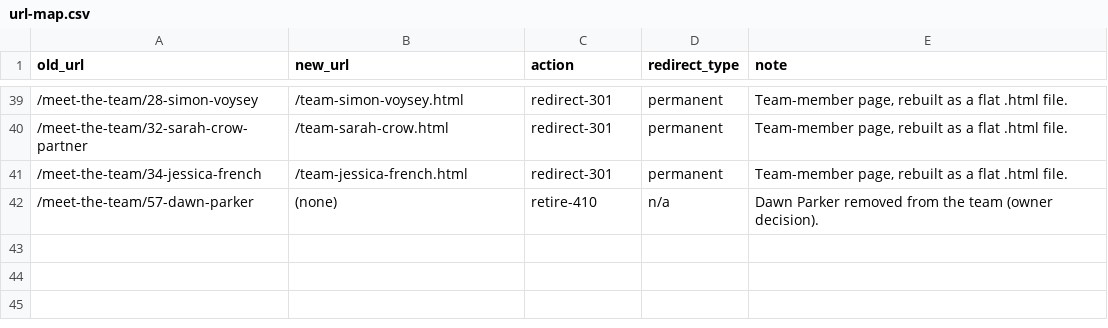
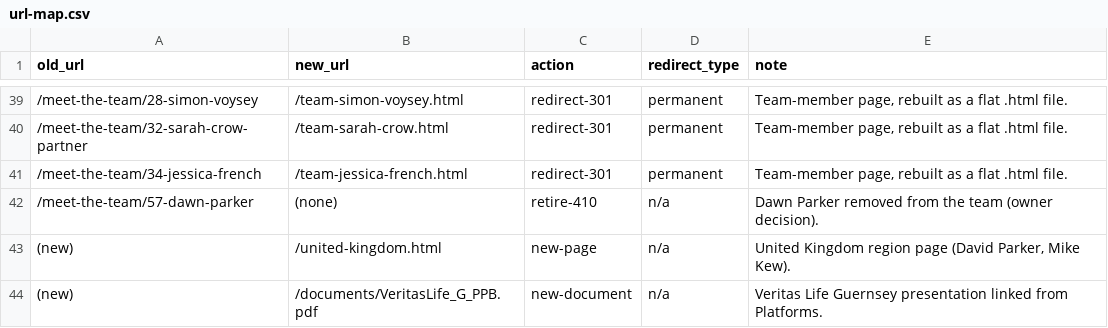
Before and after one commit to nicknafplio/gwms, a CSV file: docs/url-map.csv, drawn as a sheet; only a part is shown, gaps mark what is left out; the diff names each change by its address in the sheet, - before the commit and + after, or states it on an @@ line.

```diff
--- a/docs/url-map.csv
+++ b/docs/url-map.csv
+row 43: (new) | /united-kingdom.html | new-page | n/a | United Kingdom region page (David Parker, Mike Kew).
+row 44: (new) | /documents/VeritasLife_G_PPB.pdf | new-document | n/a | Veritas Life Guernsey presentation linked from Platforms.
```
Also changed, not shown: 59 other files.
